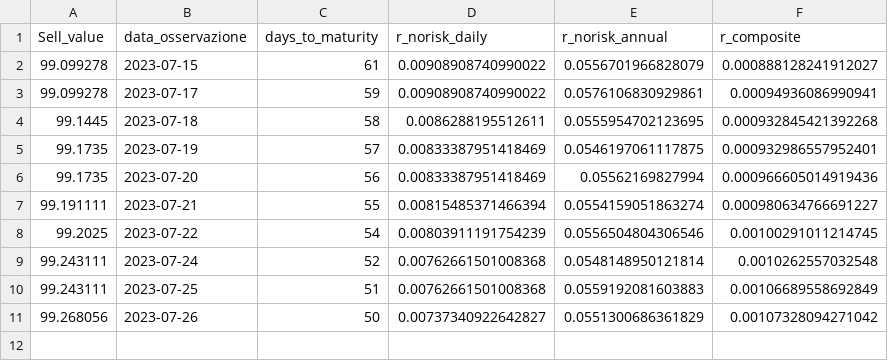
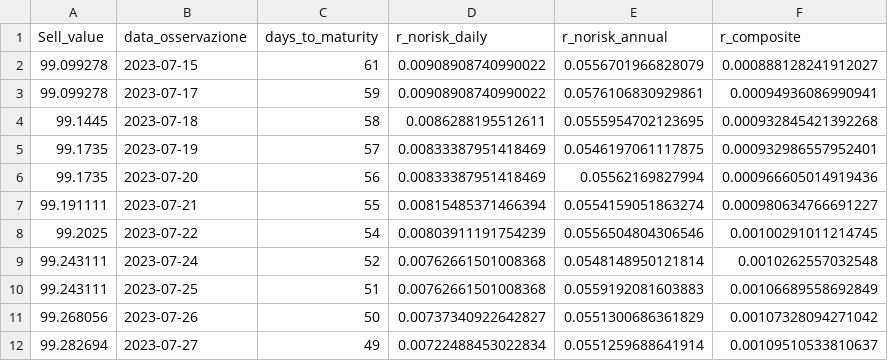
Before and after one commit to simonefesta/MF_DowJonesIndex, a CSV file: DowJones/fedinvest/cusipLife.csv, drawn as a sheet; the diff names each change by its address in the sheet, - before the commit and + after, or states it on an @@ line.

```diff
--- a/DowJones/fedinvest/cusipLife.csv
+++ b/DowJones/fedinvest/cusipLife.csv
+row 12: 99.282694 | 2023-07-27 | 49 | 0.00722488453022834 | 0.0551259688641914 | 0.00109510533810637
```
Also changed, not shown: DowJones/options/StrikeStory.csv, 3 other files.
